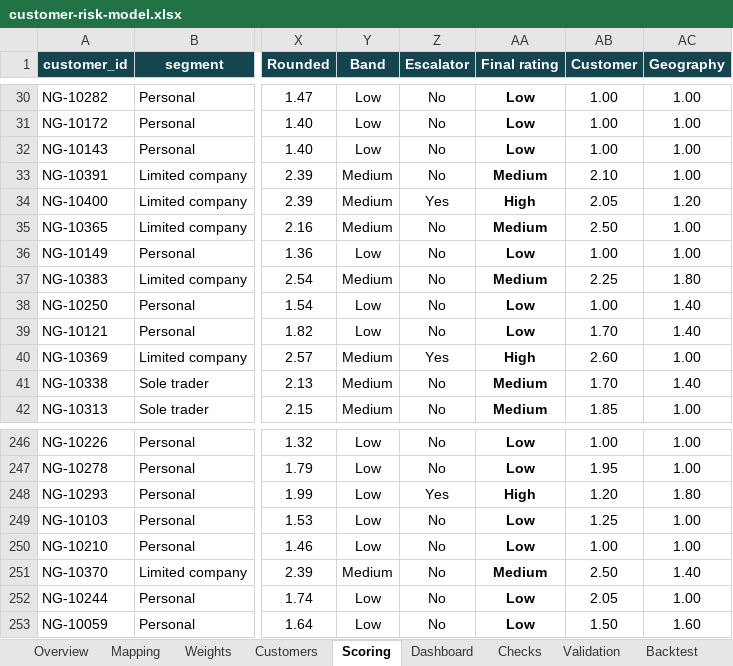
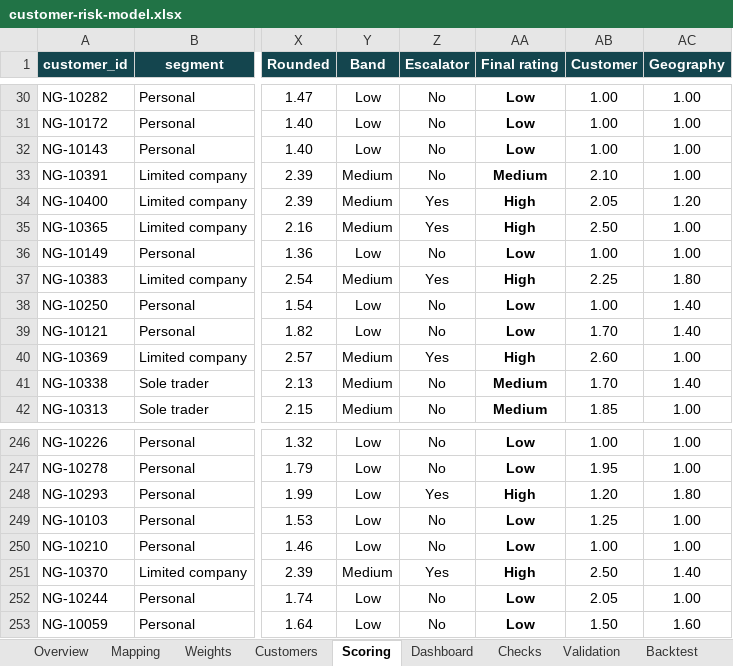
Before and after one commit to saman-barati/hindsight-cra, an Excel workbook: model/customer-risk-model.xlsx, sheet Scoring, drawn as a sheet; only a part is shown, gaps mark what is left out; values as stored, in another font and other column widths than the file's, no borders; the diff names each change by its address in the sheet, - before the commit and + after, or states it on an @@ line.

Commit message:
Re-run both workbooks: escalator 5.3(d) fix, 13-row back-test, 19 checks

```diff
--- a/model/customer-risk-model.xlsx (sheet Scoring)
+++ b/model/customer-risk-model.xlsx (sheet Scoring)
-Z35 (Escalator): No
+Z35 (Escalator): Yes
-AA35 (Final rating): Medium
+AA35 (Final rating): High
-Z37 (Escalator): No
+Z37 (Escalator): Yes
-AA37 (Final rating): Medium
+AA37 (Final rating): High
-Z251 (Escalator): No
+Z251 (Escalator): Yes
-AA251 (Final rating): Medium
+AA251 (Final rating): High
```
Also changed, not shown: sheet Backtest, sheet Dashboard, sheet Checks, sheet Validation, formulas that keep their value, charts or pictures, model/risk-factor-library.xlsx.
